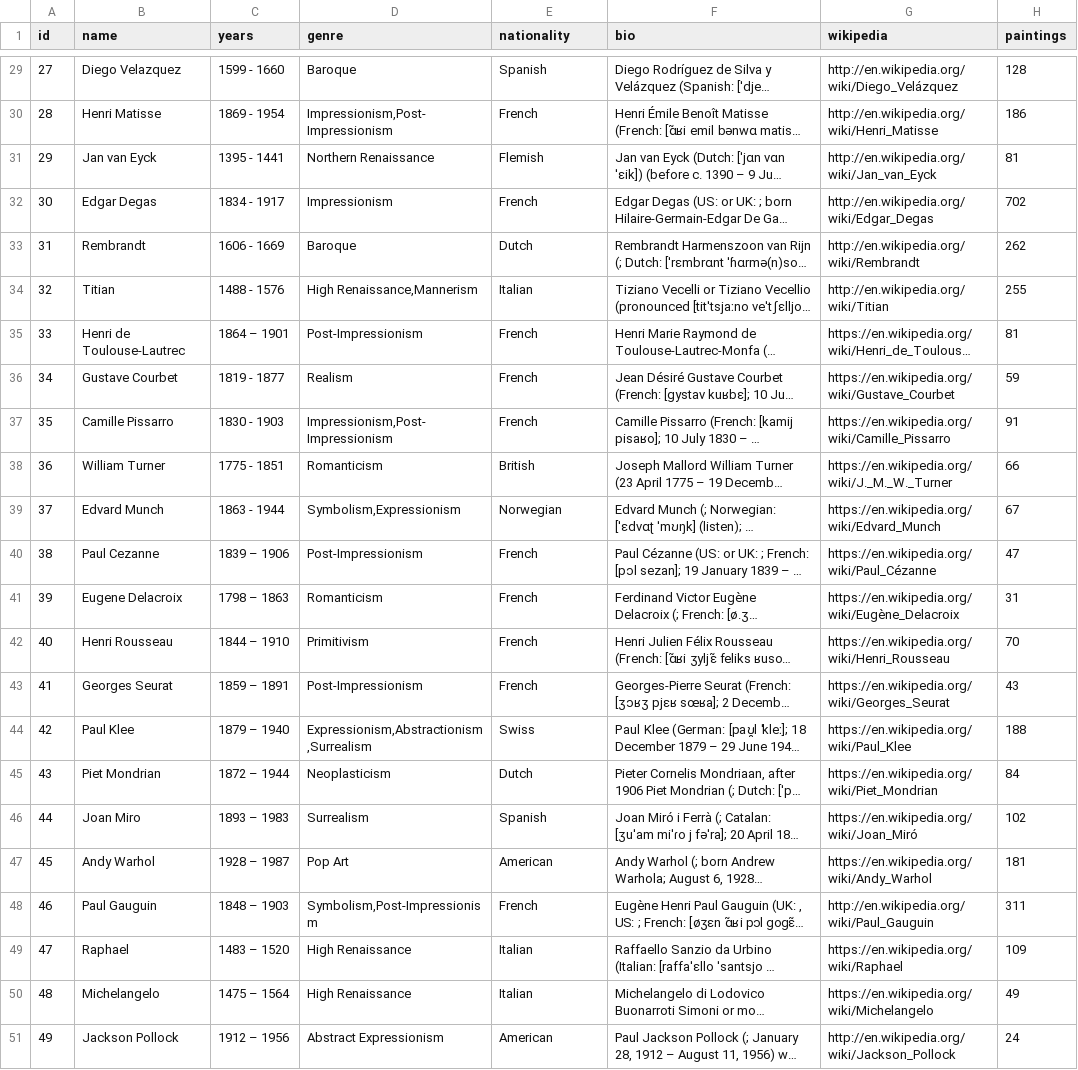
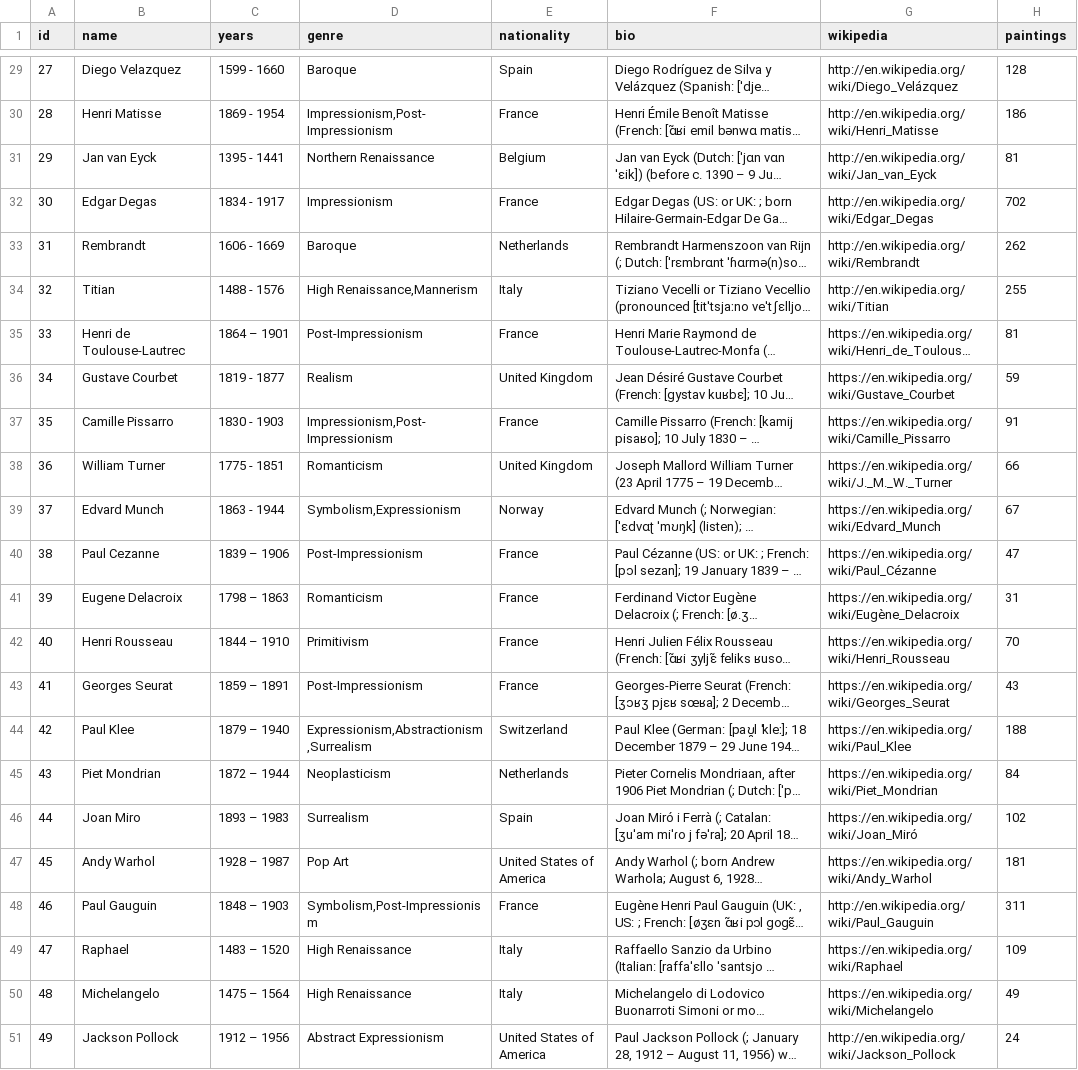
Before and after one commit to Polksperia/art_placer, a CSV file: public/tables/artists.csv, drawn as a sheet; only a part is shown, gaps mark what is left out; long unchanged cells end in …; the diff covers the shown part only; the diff names each change by its address in the sheet, - before the commit and + after, or states it on an @@ line.

```diff
--- a/public/tables/artists.csv
+++ b/public/tables/artists.csv
-E29 (nationality): Spanish
+E29 (nationality): Spain
-E30 (nationality): French
+E30 (nationality): France
-E31 (nationality): Flemish
+E31 (nationality): Belgium
-E32 (nationality): French
+E32 (nationality): France
-E33 (nationality): Dutch
+E33 (nationality): Netherlands
-E34 (nationality): Italian
+E34 (nationality): Italy
-E35 (nationality): French
+E35 (nationality): France
-E36 (nationality): French
+E36 (nationality): United Kingdom
-E37 (nationality): French
+E37 (nationality): France
-E38 (nationality): British
+E38 (nationality): United Kingdom
-E39 (nationality): Norwegian
+E39 (nationality): Norway
-E40:E43 (nationality): French
+E40:E43 (nationality): France
-E44 (nationality): Swiss
+E44 (nationality): Switzerland
-E45 (nationality): Dutch
+E45 (nationality): Netherlands
-E46 (nationality): Spanish
+E46 (nationality): Spain
-E47 (nationality): American
+E47 (nationality): United States of America
-E48 (nationality): French
+E48 (nationality): France
-E49:E50 (nationality): Italian
+E49:E50 (nationality): Italy
-E51 (nationality): American
+E51 (nationality): United States of America
```
Also changed, not shown: 27 edited cells elsewhere in this file, 4 other files.
